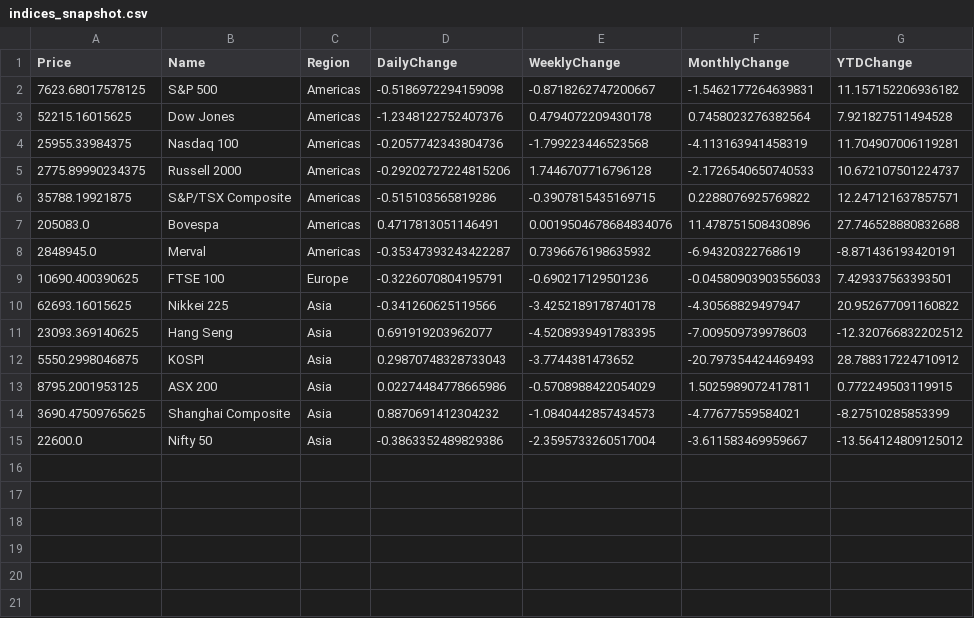
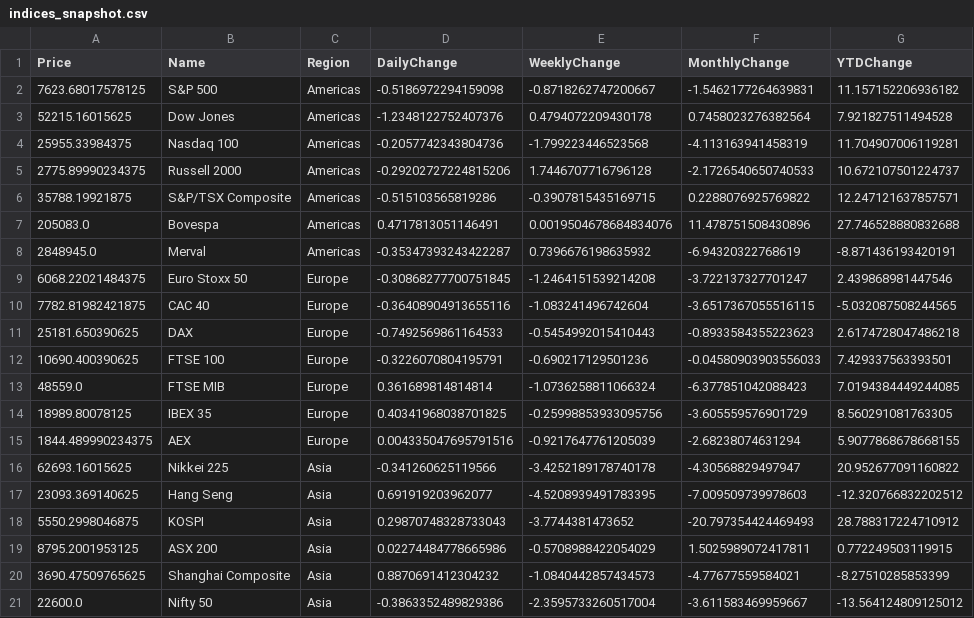
Before and after one commit to aethrixdev/cross_market_dashboard, a CSV file: data/processed/indices_snapshot.csv, drawn as a sheet.

Commit message:
auto: daily data refresh

```diff
--- a/data/processed/indices_snapshot.csv
+++ b/data/processed/indices_snapshot.csv
@@ -8,3 +8,9 @@ Price,Name,Region,DailyChange,WeeklyChange,MonthlyChange,YTDChange
 2848945.0,Merval,Americas,-0.35347393243422287,0.7396676198635932,-6.94320322768619,-8.871436193420191
+6068.22021484375,Euro Stoxx 50,Europe,-0.30868277700751845,-1.2464151539214208,-3.722137327701247,2.439868981447546
+7782.81982421875,CAC 40,Europe,-0.36408904913655116,-1.083241496742604,-3.6517367055516115,-5.032087508244565
+25181.650390625,DAX,Europe,-0.7492569861164533,-0.5454992015410443,-0.8933584355223623,2.6174728047486218
 10690.400390625,FTSE 100,Europe,-0.3226070804195791,-0.690217129501236,-0.04580903903556033,7.429337563393501
+48559.0,FTSE MIB,Europe,0.361689814814814,-1.0736258811066324,-6.377851042088423,7.0194384449244085
+18989.80078125,IBEX 35,Europe,0.40341968038701825,-0.25998853933095756,-3.605559576901729,8.560291081763305
+1844.489990234375,AEX,Europe,0.004335047695791516,-0.9217647761205039,-2.68238074631294,5.9077868678668155
 62693.16015625,Nikkei 225,Asia,-0.341260625119566,-3.4252189178740178,-4.30568829497947,20.952677091160822
```
Also changed, not shown: data/processed/hist_agriculture.csv, data/processed/hist_energy.csv, 21 other files.
